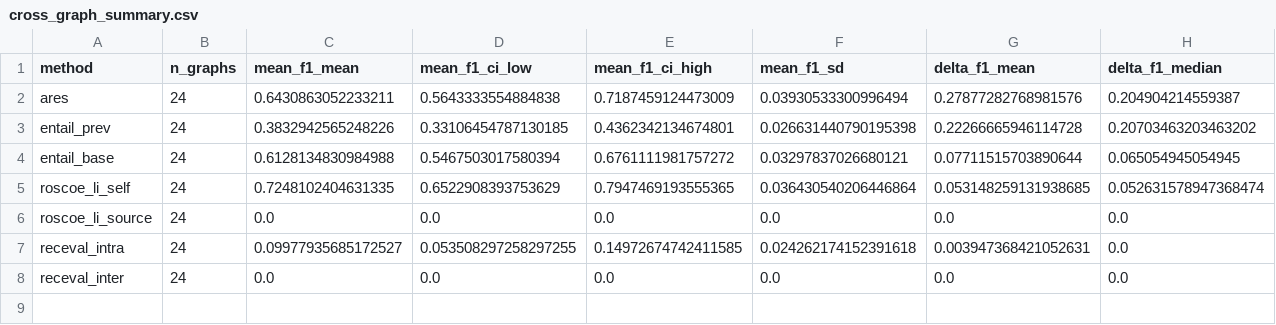
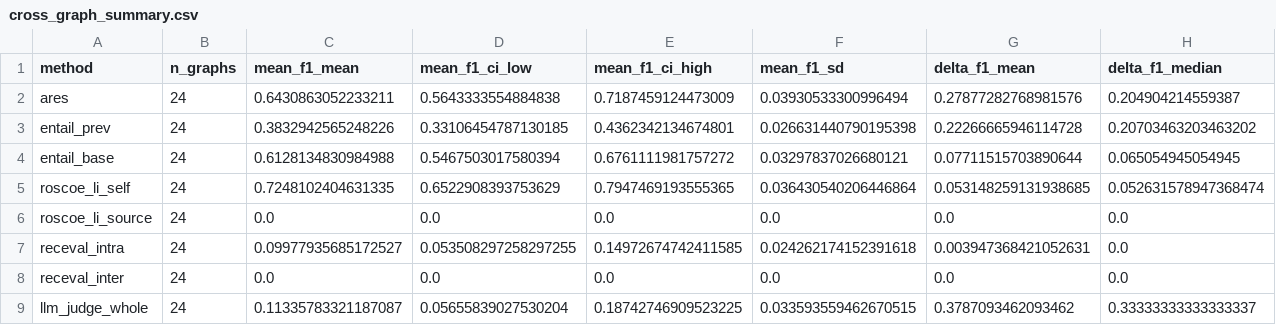
Before and after one commit to helenjin/stability_agent, a CSV file: ares_topodev/results_detection_sensitivity/aggregate/cross_graph_summary.csv, drawn as a sheet; only a part is shown; rows hold the shown columns only; the diff names each change by its address in the sheet, - before the commit and + after, or states it on an @@ line.

```diff
--- a/ares_topodev/results_detection_sensitivity/aggregate/cross_graph_summary.csv
+++ b/ares_topodev/results_detection_sensitivity/aggregate/cross_graph_summary.csv
+row 9: llm_judge_whole | 24 | 0.11335783321187087 | 0.05655839027530204 | 0.18742746909523225 | 0.033593559462670515 | 0.3787093462093462 | 0.33333333333333337
```
Also changed, not shown: ares_topodev/results_detection_sensitivity/aggregate/graph_level_sensitivity.csv, 35 other files.
